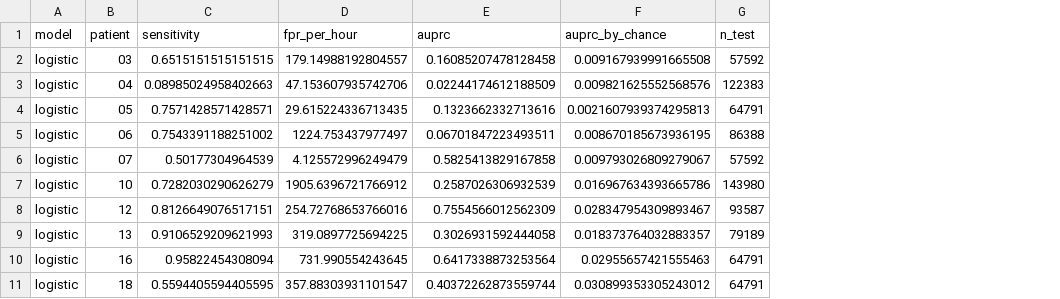
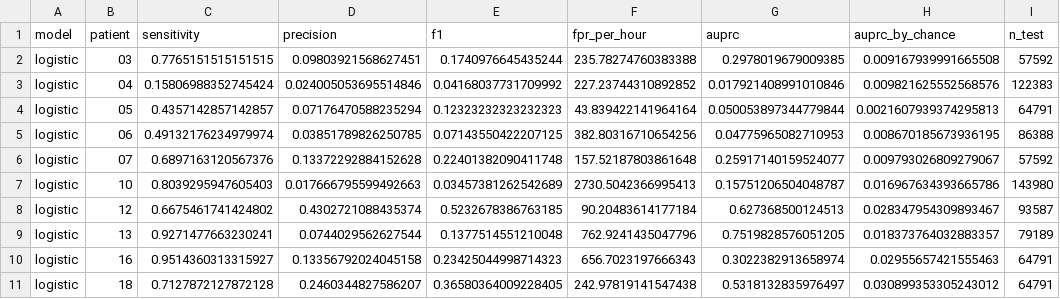
Before and after one commit to tshibei/seizure-onset-detector, a CSV file: results/baseline_metrics.csv, drawn as a sheet; only a part is shown; addresses are those after the commit; the diff covers the shown part only; the diff names each change by its address in the sheet, - before the commit and + after, or states it on an @@ line.

```diff
--- a/results/baseline_metrics.csv
+++ b/results/baseline_metrics.csv
+column D (precision), rows 2-11: 0.09803921568627451 | 0.024005053695514846 | 0.07176470588235294 | 0.03851789826250785 | 0.13372292884152628 | 0.017666795599492663 | 0.4302721088435374 | 0.0744029562627544 | 0.13356792024045158 | 0.2460344827586207
+column E (f1), rows 2-11: 0.1740976645435244 | 0.04168037731709992 | 0.12323232323232323 | 0.07143550422207125 | 0.22401382090411748 | 0.03457381262542689 | 0.5232678386763185 | 0.1377514551210048 | 0.23425044998714323 | 0.36580364009228405
-C2 (sensitivity): 0.6515151515151515
+C2 (sensitivity): 0.7765151515151515
-F2 (fpr_per_hour): 179.14988192804557
+F2 (fpr_per_hour): 235.78274760383388
-G2 (auprc): 0.16085207478128458
+G2 (auprc): 0.2978019679009385
-C3 (sensitivity): 0.08985024958402663
+C3 (sensitivity): 0.15806988352745424
-F3 (fpr_per_hour): 47.153607935742706
+F3 (fpr_per_hour): 227.23744310892852
-G3 (auprc): 0.02244174612188509
+G3 (auprc): 0.017921408991010846
-C4 (sensitivity): 0.7571428571428571
+C4 (sensitivity): 0.4357142857142857
-F4 (fpr_per_hour): 29.615224336713435
+F4 (fpr_per_hour): 43.839422141964164
-G4 (auprc): 0.1323662332713616
+G4 (auprc): 0.050053897344779844
-C5 (sensitivity): 0.7543391188251002
+C5 (sensitivity): 0.49132176234979974
-F5 (fpr_per_hour): 1224.753437977497
+F5 (fpr_per_hour): 382.80316710654256
-G5 (auprc): 0.06701847223493511
+G5 (auprc): 0.04775965082710953
-C6 (sensitivity): 0.50177304964539
+C6 (sensitivity): 0.6897163120567376
-F6 (fpr_per_hour): 4.125572996249479
+F6 (fpr_per_hour): 157.52187803861648
-G6 (auprc): 0.5825413829167858
+G6 (auprc): 0.25917140159524077
-C7 (sensitivity): 0.7282030290626279
+C7 (sensitivity): 0.8039295947605403
-F7 (fpr_per_hour): 1905.6396721766912
+F7 (fpr_per_hour): 2730.5042366995413
-G7 (auprc): 0.2587026306932539
+G7 (auprc): 0.15751206504048787
-C8 (sensitivity): 0.8126649076517151
+C8 (sensitivity): 0.6675461741424802
-F8 (fpr_per_hour): 254.72768653766016
+F8 (fpr_per_hour): 90.20483614177184
-G8 (auprc): 0.7554566012562309
+G8 (auprc): 0.627368500124513
-C9 (sensitivity): 0.9106529209621993
+C9 (sensitivity): 0.9271477663230241
-F9 (fpr_per_hour): 319.0897725694225
+F9 (fpr_per_hour): 762.9241435047796
-G9 (auprc): 0.3026931592444058
+G9 (auprc): 0.7519828576051205
-C10 (sensitivity): 0.95822454308094
+C10 (sensitivity): 0.9514360313315927
-F10 (fpr_per_hour): 731.990554243645
+F10 (fpr_per_hour): 656.7023197666343
-G10 (auprc): 0.6417338873253564
+G10 (auprc): 0.3022382913658974
-C11 (sensitivity): 0.5594405594405595
+C11 (sensitivity): 0.7127872127872128
-F11 (fpr_per_hour): 357.88303931101547
+F11 (fpr_per_hour): 242.97819141547438
-G11 (auprc): 0.40372262873559744
+G11 (auprc): 0.5318132835976497
```
Also changed, not shown: 10 added rows and 30 edited cells elsewhere in this file, 4 other files.
